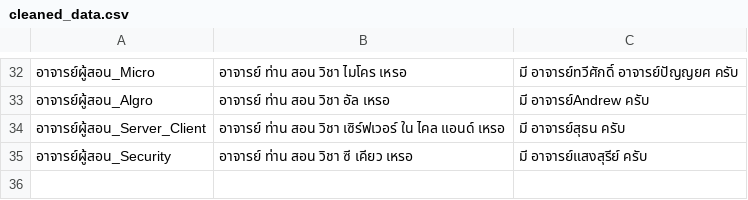
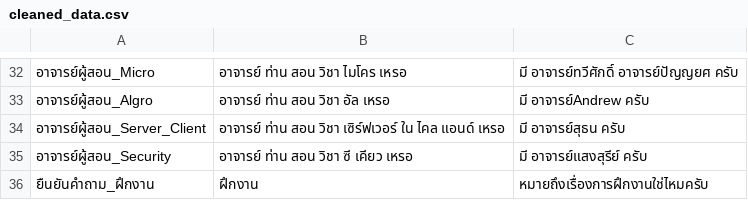
Before and after one commit to nawaphonOHM/CoEChatBot, a CSV file: data/processed/cleaned_data.csv, drawn as a sheet; only a part is shown, gaps mark what is left out; the diff names each change by its address in the sheet, - before the commit and + after, or states it on an @@ line.

```diff
--- a/data/processed/cleaned_data.csv
+++ b/data/processed/cleaned_data.csv
+row 36: ยืนยันคำถาม_ฝึกงาน | ฝึกงาน | หมายถึงเรื่องการฝึกงานใช่ไหมครับ
```
Also changed, not shown: 4 other files.
